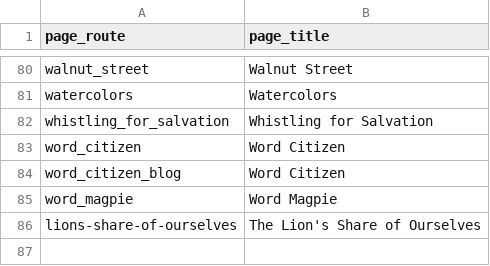
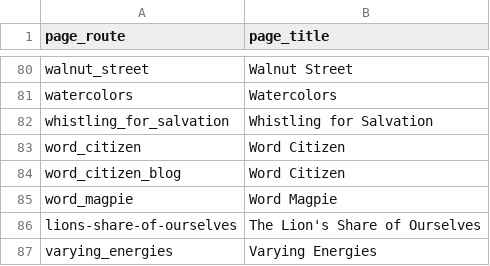
Before and after one commit to greemi01/kjhannah, a CSV file: data/pages.csv, drawn as a sheet; only a part is shown, gaps mark what is left out; the diff names each change by its address in the sheet, - before the commit and + after, or states it on an @@ line.

```diff
--- a/data/pages.csv
+++ b/data/pages.csv
+row 87: varying_energies | Varying Energies
```
Also changed, not shown: 5 other files.
